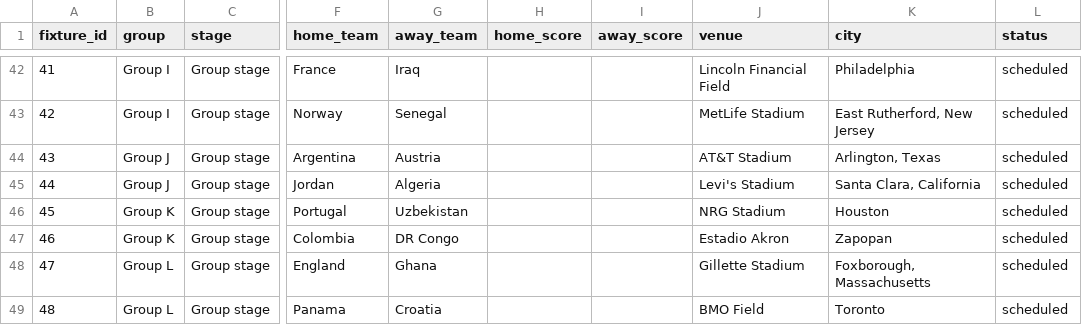
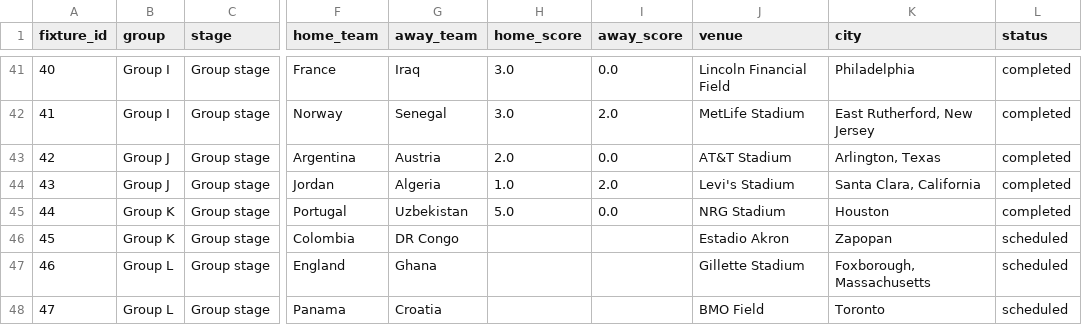
Before and after one commit to mohit0502/fifa-wc-2026, a CSV file: data/raw/wc2026_fixtures.csv, drawn as a sheet; only a part is shown, gaps mark what is left out; addresses are those after the commit; the diff covers the shown part only; the diff names each change by its address in the sheet, - before the commit and + after, or states it on an @@ line.

```diff
--- a/data/raw/wc2026_fixtures.csv
+++ b/data/raw/wc2026_fixtures.csv
@@ column A (fixture_id) renumbered from row 37 down @@
-H41:H42 (home_score): (empty)
+H41:H42 (home_score): 3.0
-I41 (away_score): (empty)
+I41 (away_score): 0.0
-L41:L45 (status): scheduled
+L41:L45 (status): completed
-I42 (away_score): (empty)
+I42 (away_score): 2.0
-H43 (home_score): (empty)
+H43 (home_score): 2.0
-I43 (away_score): (empty)
+I43 (away_score): 0.0
-H44 (home_score): (empty)
+H44 (home_score): 1.0
-I44 (away_score): (empty)
+I44 (away_score): 2.0
-H45 (home_score): (empty)
+H45 (home_score): 5.0
-I45 (away_score): (empty)
+I45 (away_score): 0.0
```
Also changed, not shown: 1 removed row and 45 edited cells elsewhere in this file, 8 other files.
